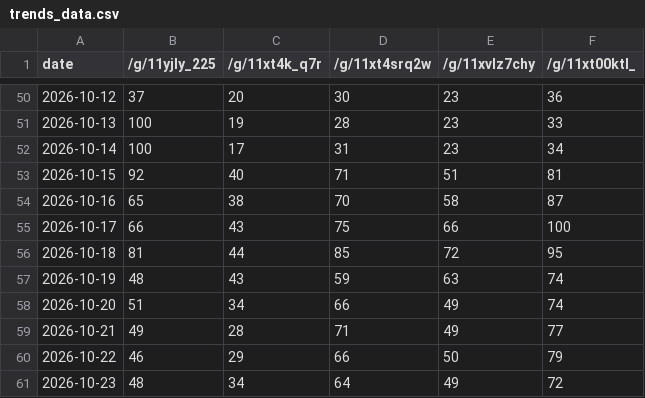
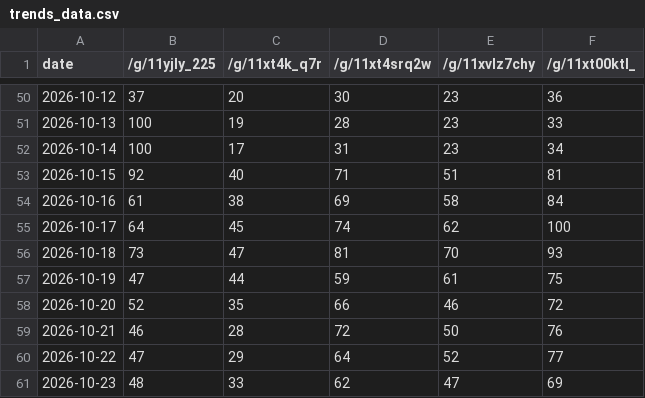
Before and after one commit to jamnbutter14/trends-tracker, a CSV file: trends_data.csv, drawn as a sheet; only a part is shown, gaps mark what is left out; the diff covers the shown part only.

```diff
--- a/trends_data.csv
+++ b/trends_data.csv
@@ -53,9 +53,9 @@ date,/g/11yjly_225,/g/11xt4k_q7r,/g/11xt4srq2w,/g/11xvlz7chy,/g/11xt00ktl_
 2026-10-15,92,40,71,51,81
-2026-10-16,65,38,70,58,87
-2026-10-17,66,43,75,66,100
-2026-10-18,81,44,85,72,95
-2026-10-19,48,43,59,63,74
-2026-10-20,51,34,66,49,74
-2026-10-21,49,28,71,49,77
-2026-10-22,46,29,66,50,79
-2026-10-23,48,34,64,49,72
+2026-10-16,61,38,69,58,84
+2026-10-17,64,45,74,62,100
+2026-10-18,73,47,81,70,93
+2026-10-19,47,44,59,61,75
+2026-10-20,52,35,66,46,72
+2026-10-21,46,28,72,50,76
+2026-10-22,47,29,64,52,77
+2026-10-23,48,33,62,47,69
```
Also changed, not shown: 1 added row and 86 edited cells elsewhere in this file.
